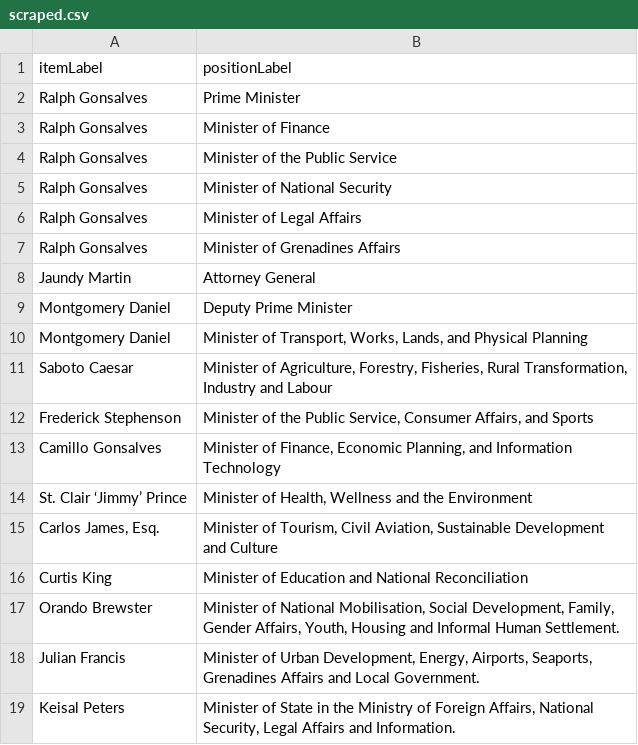
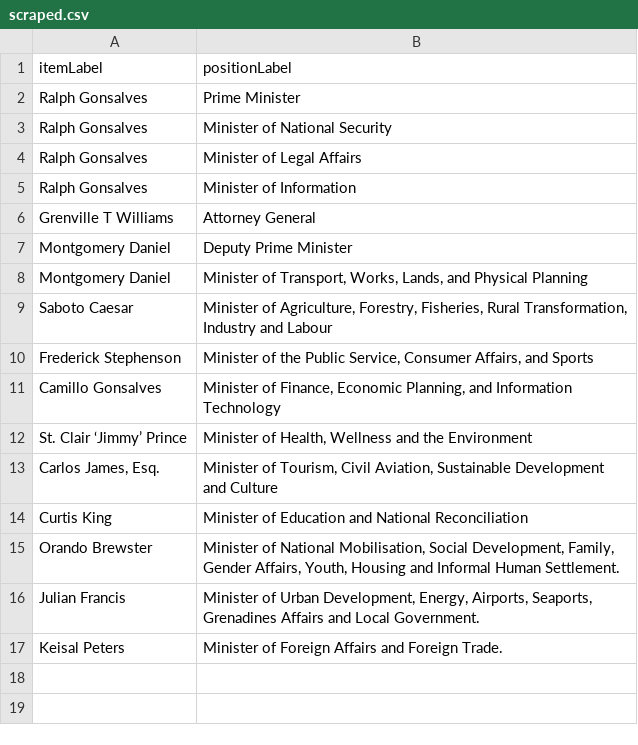
Before and after one commit to every-politician-scrapers/st-vincent-and-the-grenadines, a CSV file: sources/cabinet/official/scraped.csv, drawn as a sheet.

```diff
--- a/sources/cabinet/official/scraped.csv
+++ b/sources/cabinet/official/scraped.csv
@@ -2,8 +2,6 @@ itemLabel,positionLabel
 Ralph Gonsalves,Prime Minister
-Ralph Gonsalves,Minister of Finance
-Ralph Gonsalves,Minister of the Public Service
 Ralph Gonsalves,Minister of National Security
 Ralph Gonsalves,Minister of Legal Affairs
-Ralph Gonsalves,Minister of Grenadines Affairs
-Jaundy Martin,Attorney General
+Ralph Gonsalves,Minister of Information
+Grenville T Williams,Attorney General
 Montgomery Daniel,Deputy Prime Minister
@@ -18,2 +16,2 @@ Orando Brewster,"Minister of National Mobilisation, Social Development, Family,
 Julian Francis,"Minister of Urban Development, Energy, Airports, Seaports, Grenadines Affairs and Local Government."
-Keisal Peters,"Minister of State in the Ministry of Foreign Affairs, National Security, Legal Affairs and Information."
+Keisal Peters,Minister of Foreign Affairs and Foreign Trade.
```
Also changed, not shown: sources/cabinet/2022-06-idg/wikidata.csv, sources/cabinet/official/wikidata.csv, 1 other file.
